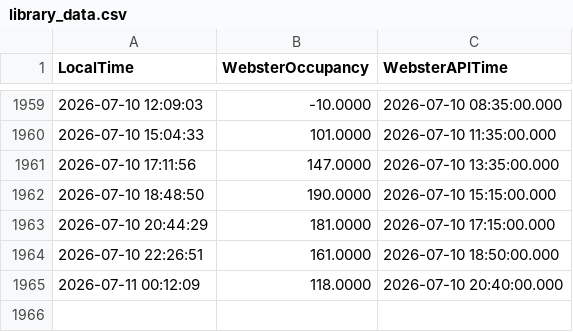
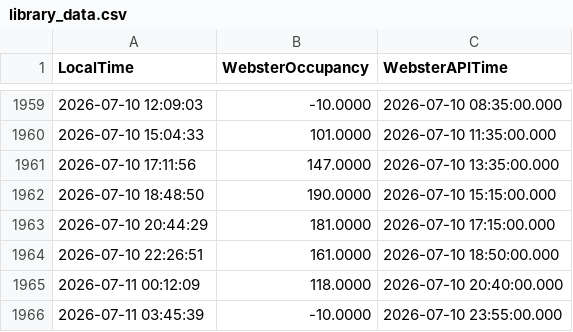
Before and after one commit to jah-ni/ENGR-371-Project, a CSV file: library_data.csv, drawn as a sheet; only a part is shown, gaps mark what is left out.

```diff
--- a/library_data.csv
+++ b/library_data.csv
@@ -1965 +1965,2 @@ LocalTime, WebsterOccupancy, WebsterAPITime
 2026-07-11 00:12:09,118.0000,2026-07-10 20:40:00.000
+2026-07-11 03:45:39,-10.0000,2026-07-10 23:55:00.000
```
